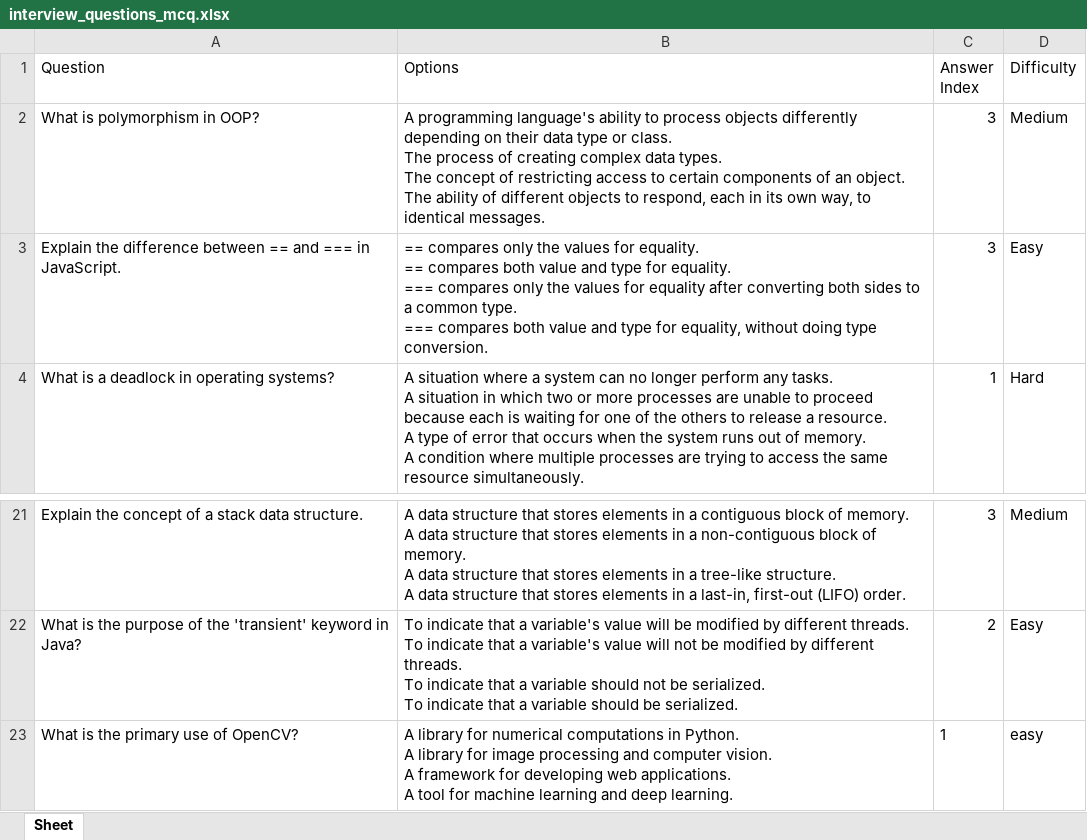
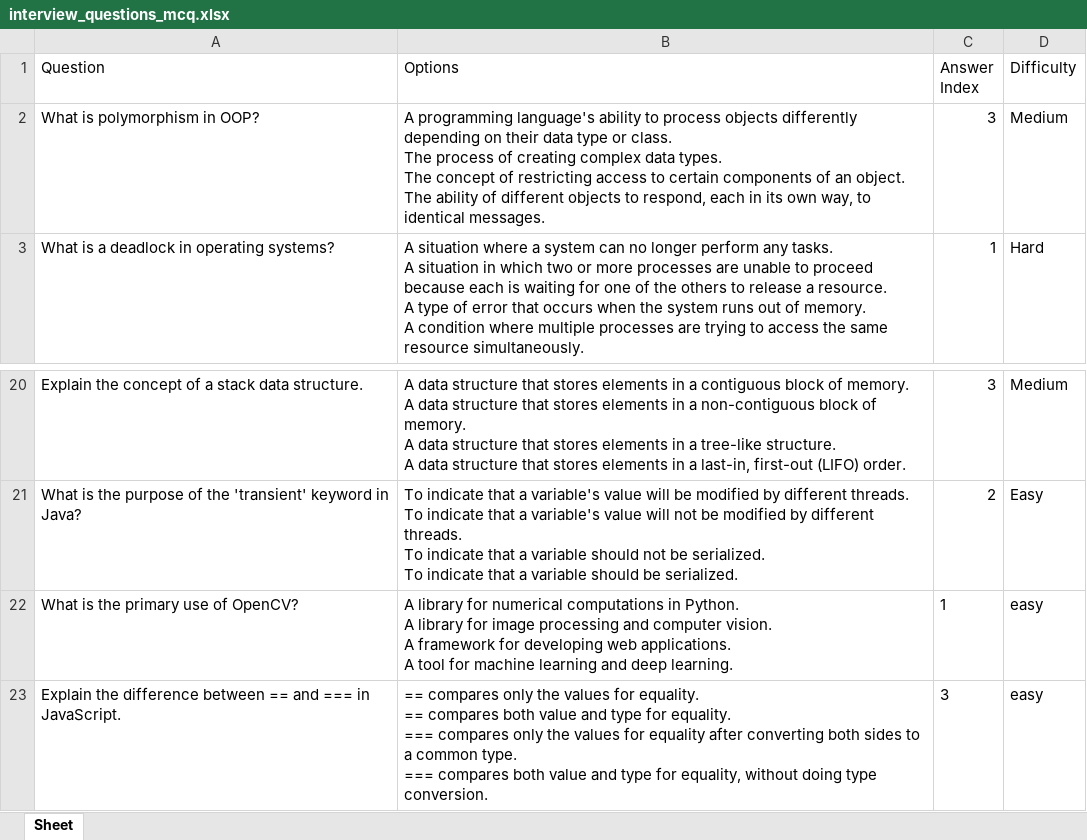
Before and after one commit to ifsvivek/Quiz-Application, an Excel workbook: interview_questions_mcq.xlsx, sheet Sheet, drawn as a sheet; only a part is shown, gaps mark what is left out; values as stored, in another font and other column widths than the file's, no borders; formulas without a stored value are shown as written; removed rows and columns are numbered as before the commit, all else as after; ↵ is a line break in a cell; the diff names each change by its address in the sheet, - before the commit and + after, or states it on an @@ line.

```diff
--- a/interview_questions_mcq.xlsx (sheet Sheet)
+++ b/interview_questions_mcq.xlsx (sheet Sheet)
-row 3: Explain the difference between == and === in JavaScript. | == compares only the values for equality. ↵ == compares both value and type for equality. ↵ === compares only the values for equality after converting both sides to a common type. ↵ === compares both value and type for equality, without doing type conversion. | 3 | Easy
+row 23: Explain the difference between == and === in JavaScript. | == compares only the values for equality. ↵ == compares both value and type for equality. ↵ === compares only the values for equality after converting both sides to a common type. ↵ === compares both value and type for equality, without doing type conversion. | 3 | easy
```
Also changed, not shown: 3 other files.
